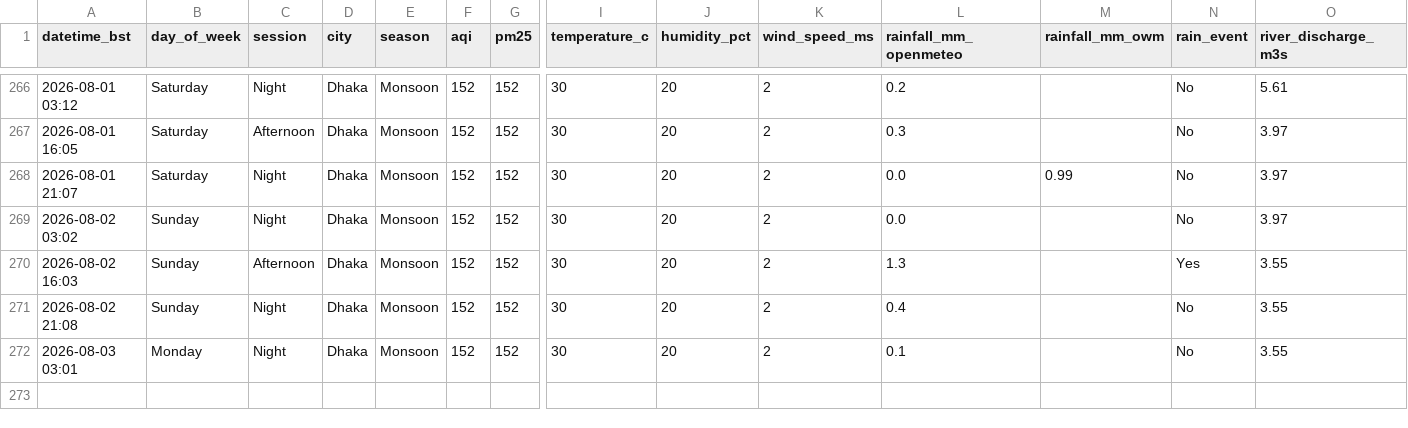
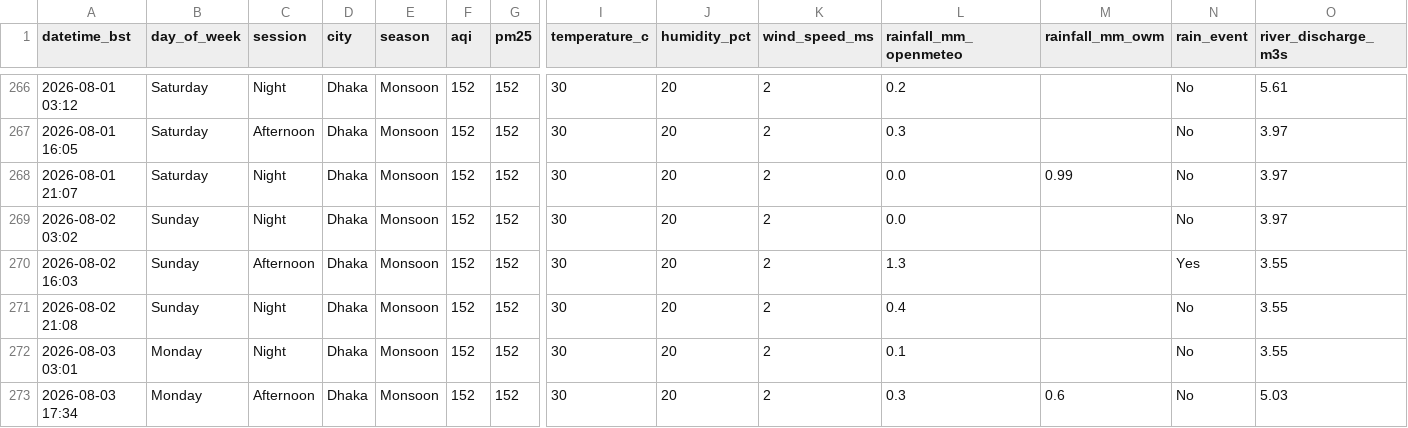
Before and after one commit to tahira489/dhaka-aqi-and-floods, a CSV file: dhaka_air_quality.csv, drawn as a sheet; only a part is shown, gaps mark what is left out; rows hold the shown columns only; the diff names each change by its address in the sheet, - before the commit and + after, or states it on an @@ line.

```diff
--- a/dhaka_air_quality.csv
+++ b/dhaka_air_quality.csv
+row 273: 2026-08-03 17:34 | Monday | Afternoon | Dhaka | Monsoon | 152 | 152 | 30 | 20 | 2 | 0.3 | 0.6 | No | 5.03
```
